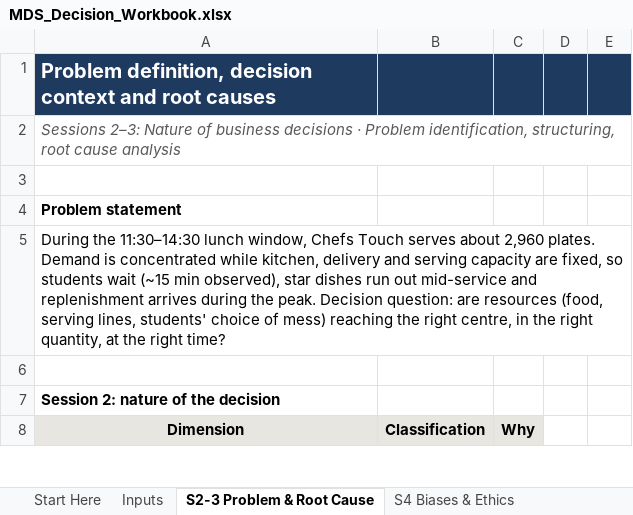
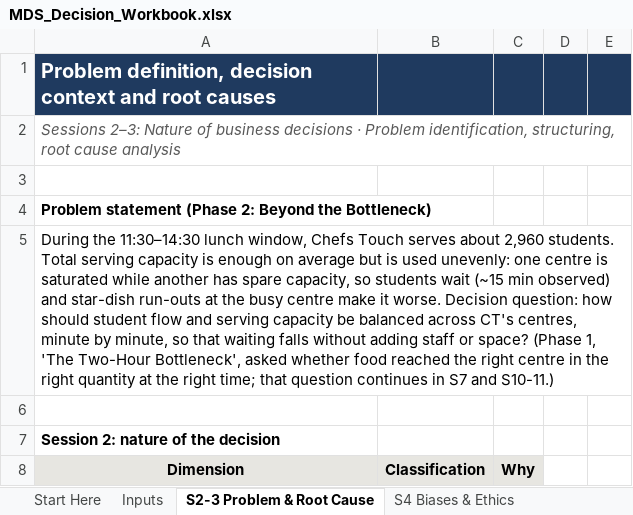
Before and after one commit to mrnotamazing/SmartScan_Mess, an Excel workbook: docs/MDS_Decision_Workbook.xlsx, sheet S2-3 Problem & Root Cause, drawn as a sheet; only a part is shown; values as stored, in another font and other column widths than the file's, no borders; the diff names each change by its address in the sheet, - before the commit and + after, or states it on an @@ line.

```diff
--- a/docs/MDS_Decision_Workbook.xlsx (sheet S2-3 Problem & Root Cause)
+++ b/docs/MDS_Decision_Workbook.xlsx (sheet S2-3 Problem & Root Cause)
-A4 (Dimension): Problem statement
+A4 (Dimension): Problem statement (Phase 2: Beyond the Bottleneck)
-A5 (Dimension): …about 2,960 plates. Demand is concentrated while kitchen, delivery and serving capacity are fixed, so students wait (~15 min observed), star dishes run out mid-service and replenishment arrives during the peak. Decision question: are resources (food, serving lines, students' choice of mess) reaching the right centre, in the right quantity, at the right time?
+A5 (Dimension): …about 2,960 students. Total serving capacity is enough on average but is used unevenly: one centre is saturated while another has spare capacity, so students wait (~15 min observed) and star-dish run-outs at the busy centre make it worse. Decision question: how should student flow and serving capacity be balanced across CT's centres, minute by minute, so that waiting falls without adding staff or space? (Phase 1, 'The Two-Hour Bottleneck', asked whether food reached the right centre in the right quantity at the right time; that question continues in S7 and S10-11.)
```
Also changed, not shown: sheet Start Here, charts or pictures, 2 other files.
